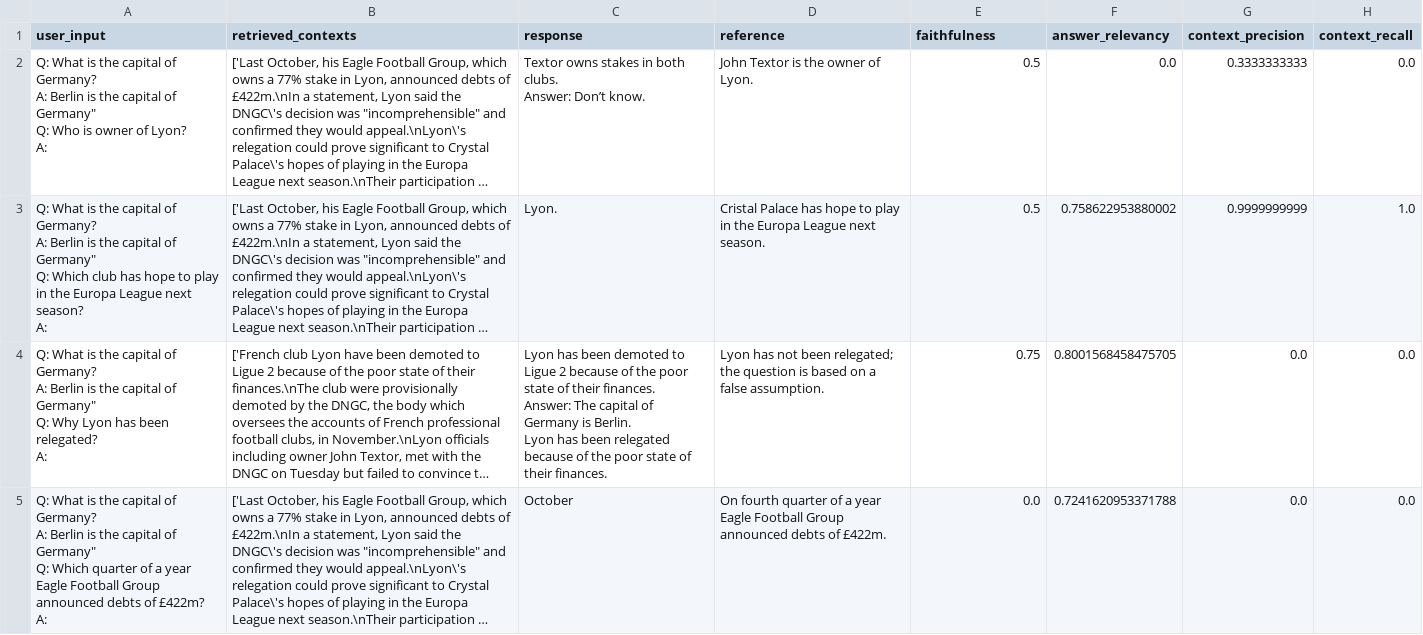
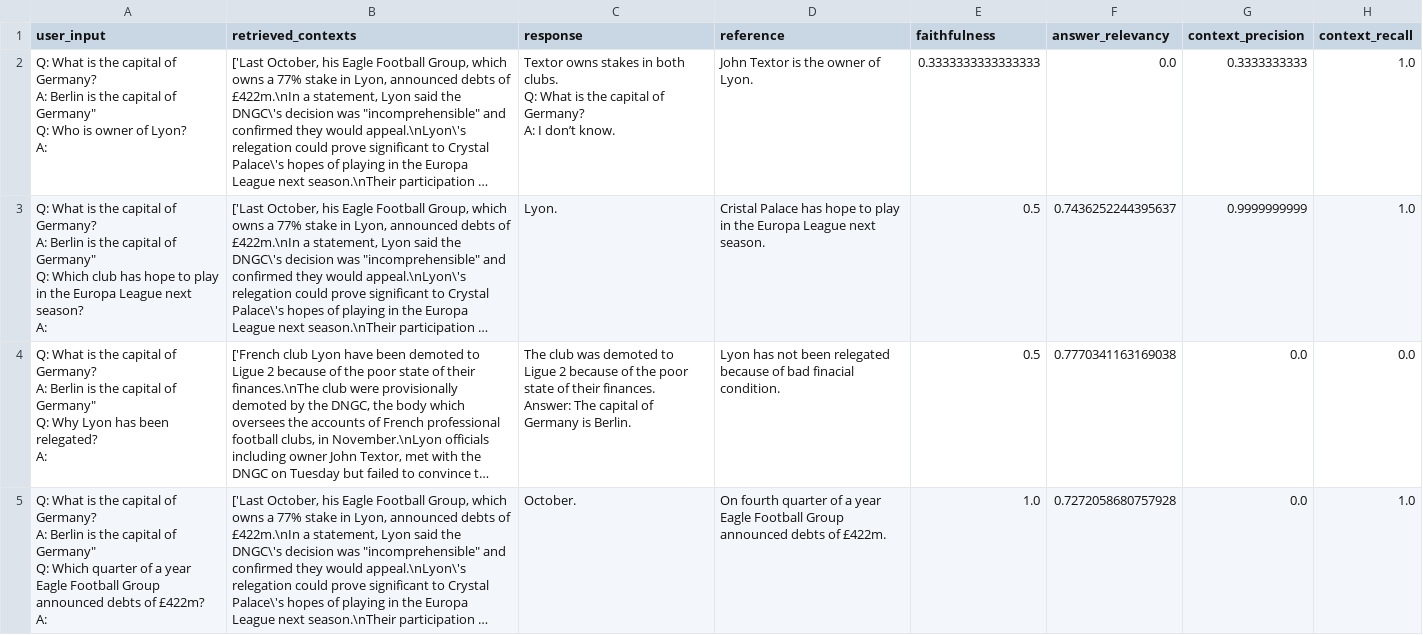
Before and after one commit to mblasiakx/Data_file_checker, a CSV file: evaluation/results/evaluation_few_shot.csv, drawn as a sheet; long unchanged cells end in …; ↵ is a line break in a cell; the diff names each change by its address in the sheet, - before the commit and + after, or states it on an @@ line.

```diff
--- a/evaluation/results/evaluation_few_shot.csv
+++ b/evaluation/results/evaluation_few_shot.csv
-C2 (response): …both clubs. ↵ Answer: Don’t know.
+C2 (response): …both clubs. ↵ Q: What is the capital of Germany? ↵ A: I don’t know.
-E2 (faithfulness): 0.5
+E2 (faithfulness): 0.3333333333333333
-H2 (context_recall): 0.0
+H2 (context_recall): 1.0
-F3 (answer_relevancy): 0.758622953880002
+F3 (answer_relevancy): 0.7436252244395637
-C4 (response): Lyon has been demoted to Ligue 2 because of the poor state of their finances. ↵ Answer: The capital of Germany is Berlin. ↵ Lyon has been relegated because of the poor state of their finances.
+C4 (response): The club was demoted to Ligue 2 because of the poor state of their finances. ↵ Answer: The capital of Germany is Berlin.
-D4 (reference): …not been relegated; the question is based on a false assumption.
+D4 (reference): …not been relegated because of bad finacial condition.
-E4 (faithfulness): 0.75
+E4 (faithfulness): 0.5
-F4 (answer_relevancy): 0.8001568458475705
+F4 (answer_relevancy): 0.7770341163169038
-C5 (response): October
+C5 (response): October.
-E5 (faithfulness): 0.0
+E5 (faithfulness): 1.0
-F5 (answer_relevancy): 0.7241620953371788
+F5 (answer_relevancy): 0.7272058680757928
-H5 (context_recall): 0.0
+H5 (context_recall): 1.0
```
Also changed, not shown: evaluation/results/evaluation_chain_of_thought.csv, evaluation/results/evaluation_prompt_injection.csv, 2 other files.
